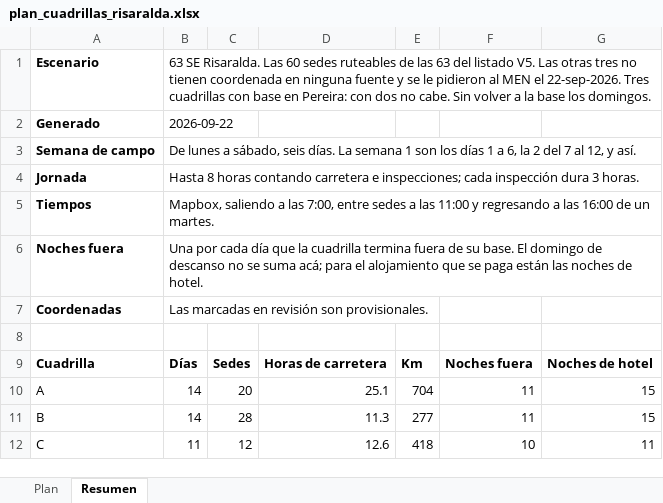
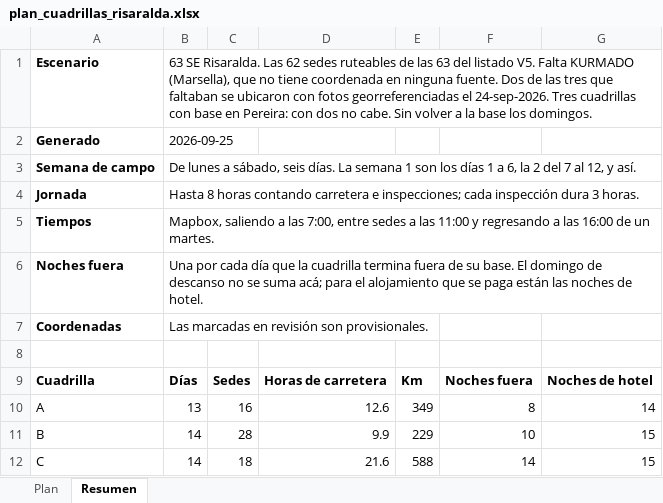
Before and after one commit to AngelaLop/visor-emergencia-escolar, an Excel workbook: public/datos/plan_cuadrillas_risaralda.xlsx, sheet Resumen, drawn as a sheet; values as stored, in another font and other column widths than the file's, no borders; the diff names each change by its address in the sheet, - before the commit and + after, or states it on an @@ line.

Commit message:
Risaralda con 62 sedes y cuadrillas parejas; Todo Valle con la Palmira nueva y marcas de Palmira
Risaralda: entran Nuestra Senora del Carmen y Escuela Nueva Aguita, ubicadas
con fotos georreferenciadas, y se corrige Jesus de la Buena Esperanza. Las
cuadrillas quedan en 13, 14 y 14 dias (A toma Apia, C Pueblo Rico), 45,8 h.

Todo Valle 4 cuadrillas: 90 sedes con la lista de Palmira del 21-sep, en
territorio contiguo y con 1 dia de equilibrio. 100,1 h contra 85,0 h con la
Palmira vieja; la diferencia es casi toda de las sedes rurales de Palmira.

En el mapa, las sedes de la lista nueva de Palmira llevan anillo verde si el
MEN las tiene sin afectacion o con afectacion menor, anillo blanco si no se
sabe si tuvieron dano y circulo rojo si su ubicacion esta pedida a la
Secretaria. La leyenda las explica.

```diff
--- a/public/datos/plan_cuadrillas_risaralda.xlsx (sheet Resumen)
+++ b/public/datos/plan_cuadrillas_risaralda.xlsx (sheet Resumen)
-B1: …Risaralda. Las 60 sedes ruteables de las 63 del listado V5. Las otras tres no tienen coordenada en ninguna fuente y se le pidieron al MEN el 22-sep-2026. Tres cuadrillas…
+B1: …Risaralda. Las 62 sedes ruteables de las 63 del listado V5. Falta KURMADO (Marsella), que no tiene coordenada en ninguna fuente. Dos de las tres que faltaban se ubicaron con fotos georreferenciadas el 24-sep-2026. Tres cuadrillas…
-B2: 2026-09-22
+B2: 2026-09-25
-B10: 14
+B10: 13
-C10: 20
+C10: 16
-D10: 25.1
+D10: 12.6
-E10: 704
+E10: 349
-F10: 11
+F10: 8
-G10: 15
+G10: 14
-D11: 11.3
+D11: 9.9
-E11: 277
+E11: 229
-F11: 11
+F11: 10
-B12: 11
+B12: 14
-C12: 12
+C12: 18
-D12: 12.6
+D12: 21.6
-E12: 418
+E12: 588
-F12: 10
+F12: 14
-G12: 11
+G12: 15
```
Also changed, not shown: sheet Plan, public/datos/plan_cuadrillas_bid.xlsx, public/datos/plan_cuadrillas_por_municipio.xlsx, 8 other files.
